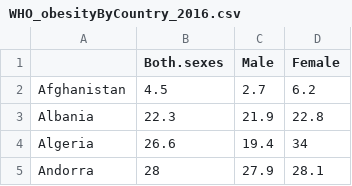
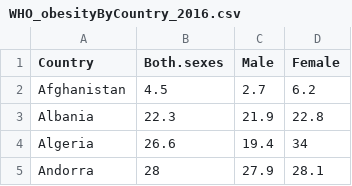
Before and after one commit to EmilyYeoh/FIT3179, a CSV file: Homework/data/WHO_obesityByCountry_2016.csv, drawn as a sheet; only a part is shown.

Commit message:
Update WHO_obesityByCountry_2016.csv

```diff
--- a/Homework/data/WHO_obesityByCountry_2016.csv
+++ b/Homework/data/WHO_obesityByCountry_2016.csv
@@ -1,2 +1,2 @@
-"","Both.sexes","Male","Female"
+"Country","Both.sexes","Male","Female"
 "Afghanistan",4.5,2.7,6.2
```
